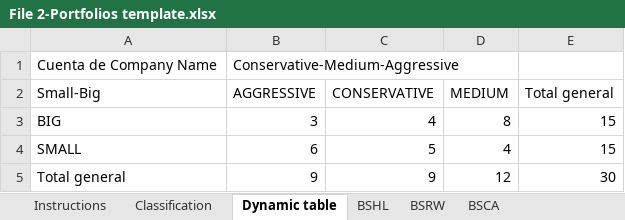
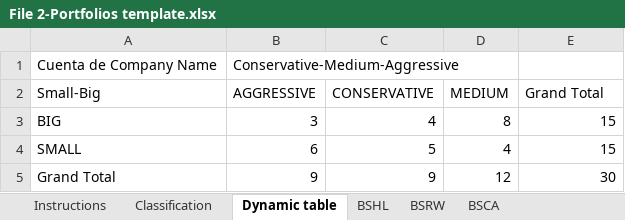
Before and after one commit to vanessaserrano/EventStudies4Finance, an Excel workbook: File 2-Portfolios template.xlsx, sheet Dynamic table, drawn as a sheet; values as stored, in another font and other column widths than the file's, no borders; the diff names each change by its address in the sheet, - before the commit and + after, or states it on an @@ line.

```diff
--- a/File 2-Portfolios template.xlsx (sheet Dynamic table)
+++ b/File 2-Portfolios template.xlsx (sheet Dynamic table)
-E2: Total general
+E2: Grand Total
-A5 (Small-Big): Total general
+A5 (Small-Big): Grand Total
```
Also changed, not shown: File 1-Portfolios byhand.xlsx, File 3-SMB HML RMW CMA Returns Determination byhand.xlsx, 4 other files.
